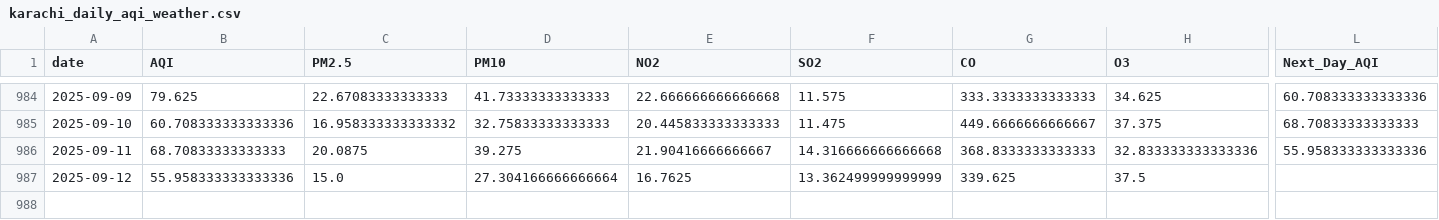
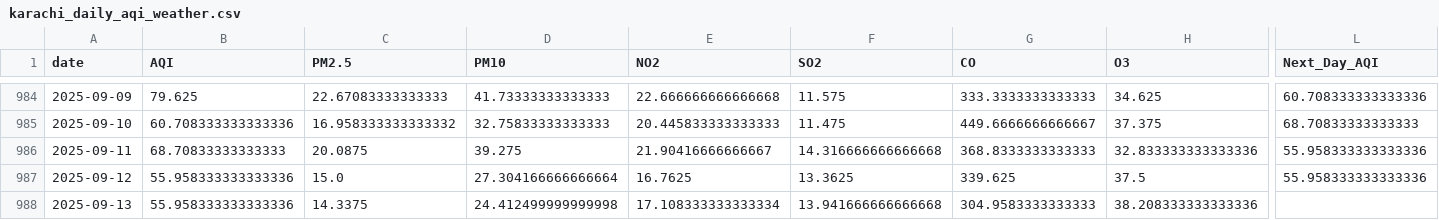
Before and after one commit to SheemaMasood381/Pearls-Karachi-AQI-Prediction-for-next-3-days-, a CSV file: data/karachi_daily_aqi_weather.csv, drawn as a sheet; only a part is shown, gaps mark what is left out; rows hold the shown columns only; the diff names each change by its address in the sheet, - before the commit and + after, or states it on an @@ line.

```diff
--- a/data/karachi_daily_aqi_weather.csv
+++ b/data/karachi_daily_aqi_weather.csv
-F987 (SO2): 13.362499999999999
+F987 (SO2): 13.3625
-L987 (Next_Day_AQI): (empty)
+L987 (Next_Day_AQI): 55.958333333333336
+row 988: 2025-09-13 | 55.958333333333336 | 14.3375 | 24.412499999999998 | 17.108333333333334 | 13.941666666666668 | 304.9583333333333 | 38.208333333333336
```
Also changed, not shown: lime_explanations/lime_explanation.csv, processed_data/daily_karachi_preprocessed.csv, 4 other files.
